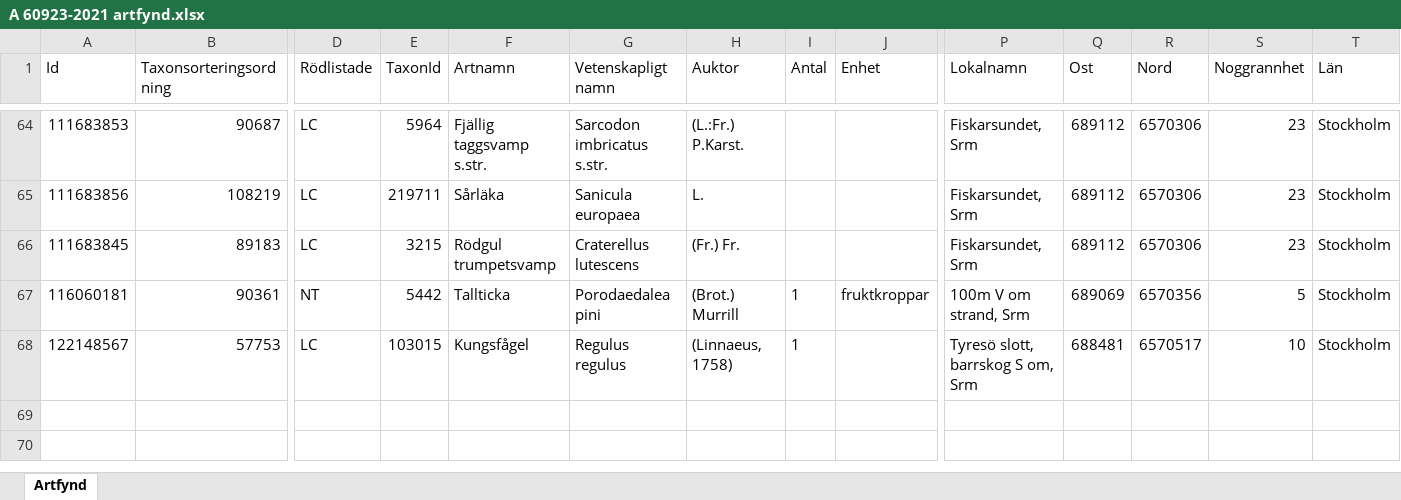
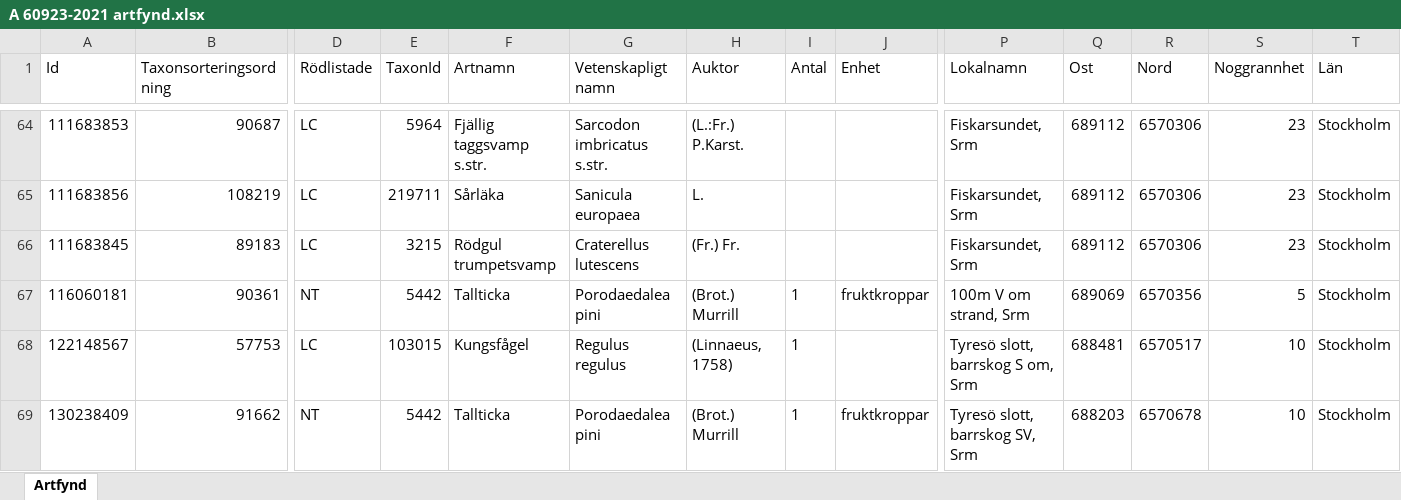
Before and after one commit to klasma/Logging_0138, an Excel workbook: artfynd/A 60923-2021 artfynd.xlsx, sheet Artfynd, drawn as a sheet; only a part is shown, gaps mark what is left out; values as stored, in another font and other column widths than the file's, no borders; rows hold the shown columns only; the diff names each change by its address in the sheet, - before the commit and + after, or states it on an @@ line.

```diff
--- a/artfynd/A 60923-2021 artfynd.xlsx (sheet Artfynd)
+++ b/artfynd/A 60923-2021 artfynd.xlsx (sheet Artfynd)
+row 69: 130238409 | 91662 | NT | 5442 | Tallticka | Porodaedalea pini | (Brot.) Murrill | 1 | fruktkroppar | Tyresö slott, barrskog SV, Srm | 688203 | 6570678 | 10 | Stockholm
```
Also changed, not shown: Översikt TYRESÖ.xlsx, 7 other files.
